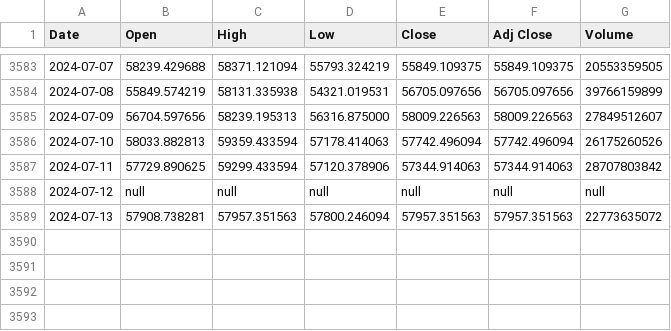
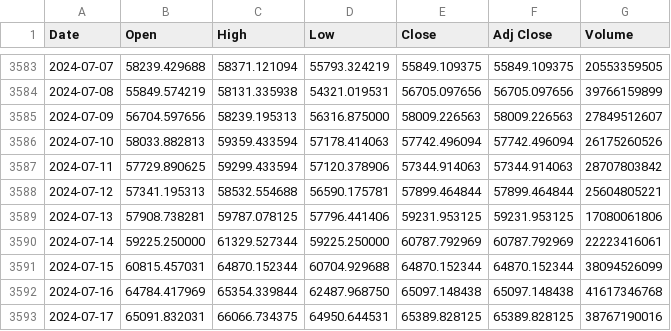
Before and after one commit to zwnormal/qstrader, a CSV file: examples/BTC-USD.csv, drawn as a sheet; only a part is shown, gaps mark what is left out.

```diff
--- a/examples/BTC-USD.csv
+++ b/examples/BTC-USD.csv
@@ -3587,3 +3587,7 @@ Date,Open,High,Low,Close,Adj Close,Volume
 2024-07-11,57729.890625,59299.433594,57120.378906,57344.914063,57344.914063,28707803842
-2024-07-12,null,null,null,null,null,null
-2024-07-13,57908.738281,57957.351563,57800.246094,57957.351563,57957.351563,22773635072
+2024-07-12,57341.195313,58532.554688,56590.175781,57899.464844,57899.464844,25604805221
+2024-07-13,57908.738281,59787.078125,57796.441406,59231.953125,59231.953125,17080061806
+2024-07-14,59225.250000,61329.527344,59225.250000,60787.792969,60787.792969,22223416061
+2024-07-15,60815.457031,64870.152344,60704.929688,64870.152344,64870.152344,38094526099
+2024-07-16,64784.417969,65354.339844,62487.968750,65097.148438,65097.148438,41617346768
+2024-07-17,65091.832031,66066.734375,64950.644531,65389.828125,65389.828125,38767190016
```
Also changed, not shown: examples/ETH-USD.csv, examples/SOL-USD.csv, 11 other files.
